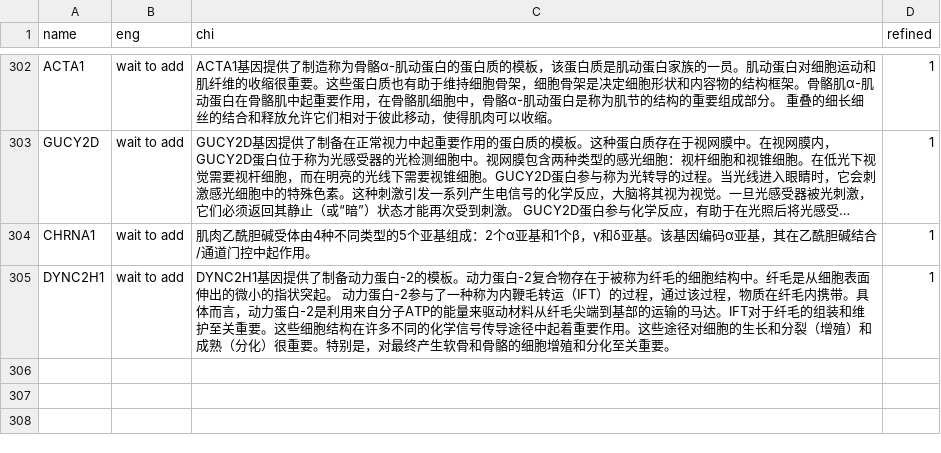
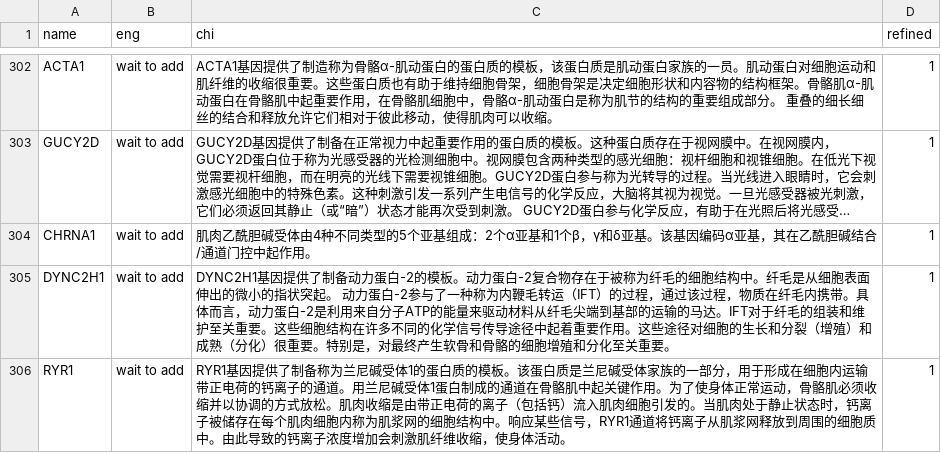
Before and after one commit to verygooder/gene_trans, a TSV file: ghr_gene_trans.tsv, drawn as a sheet; only a part is shown, gaps mark what is left out; long unchanged cells end in …; the diff names each change by its address in the sheet, - before the commit and + after, or states it on an @@ line.

Commit message:
add RYR1

```diff
--- a/ghr_gene_trans.tsv
+++ b/ghr_gene_trans.tsv
+row 306: RYR1 | wait to add | RYR1基因提供了制备称为兰尼碱受体1的蛋白质的模板。该蛋白质是兰尼碱受体家族的一部分，用于形成在细胞内运输带正电荷的钙离子的通道。用兰尼碱受体1蛋白制成的通道在骨骼肌中起关键作用。为了使身体正常运动，骨骼肌必须收缩并以协调的方式放松。肌肉收缩是由带正电荷的离子（包括钙）流入肌肉细胞引发的。当肌肉处于静止状态时，钙离子被储存在每个肌肉细胞内称为肌浆网的细胞结构中。响应某些信号，RYR1通道将钙离子从肌浆网释放到周围的细胞质中。由此导致的钙离子浓度增加会刺激肌纤维收缩，使身体活动。 | 1
```
